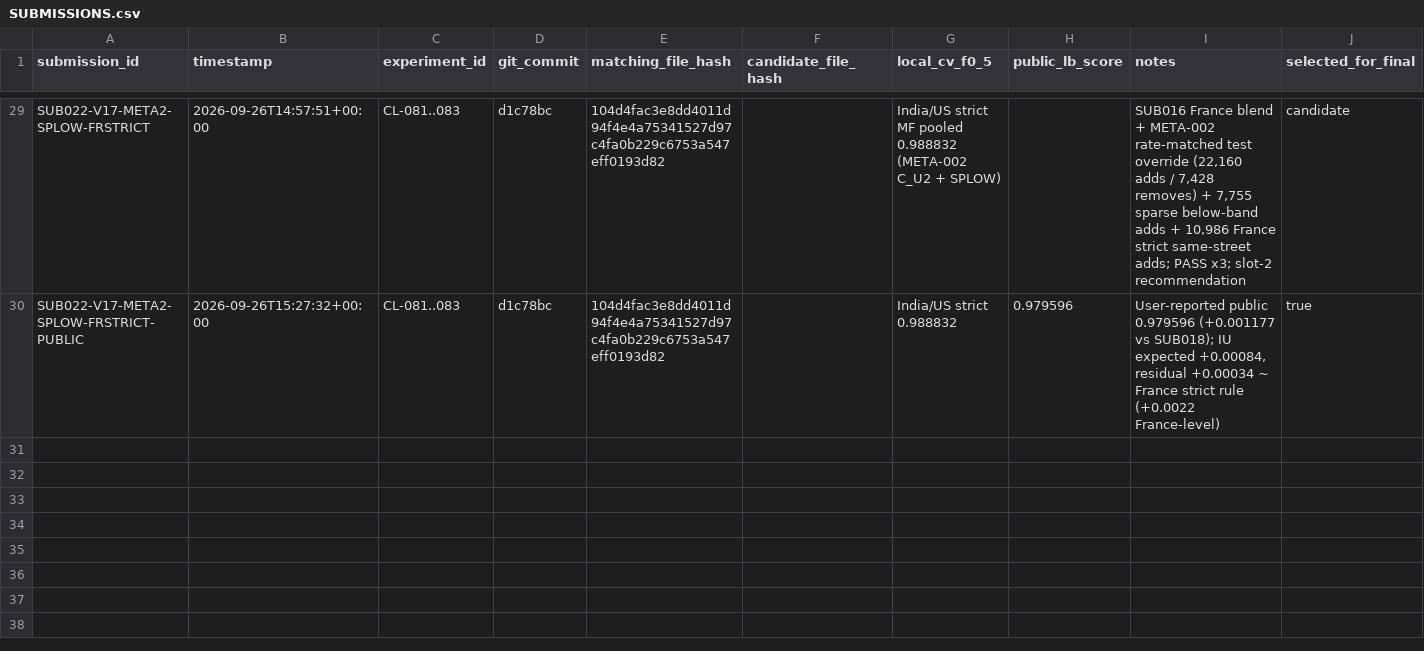
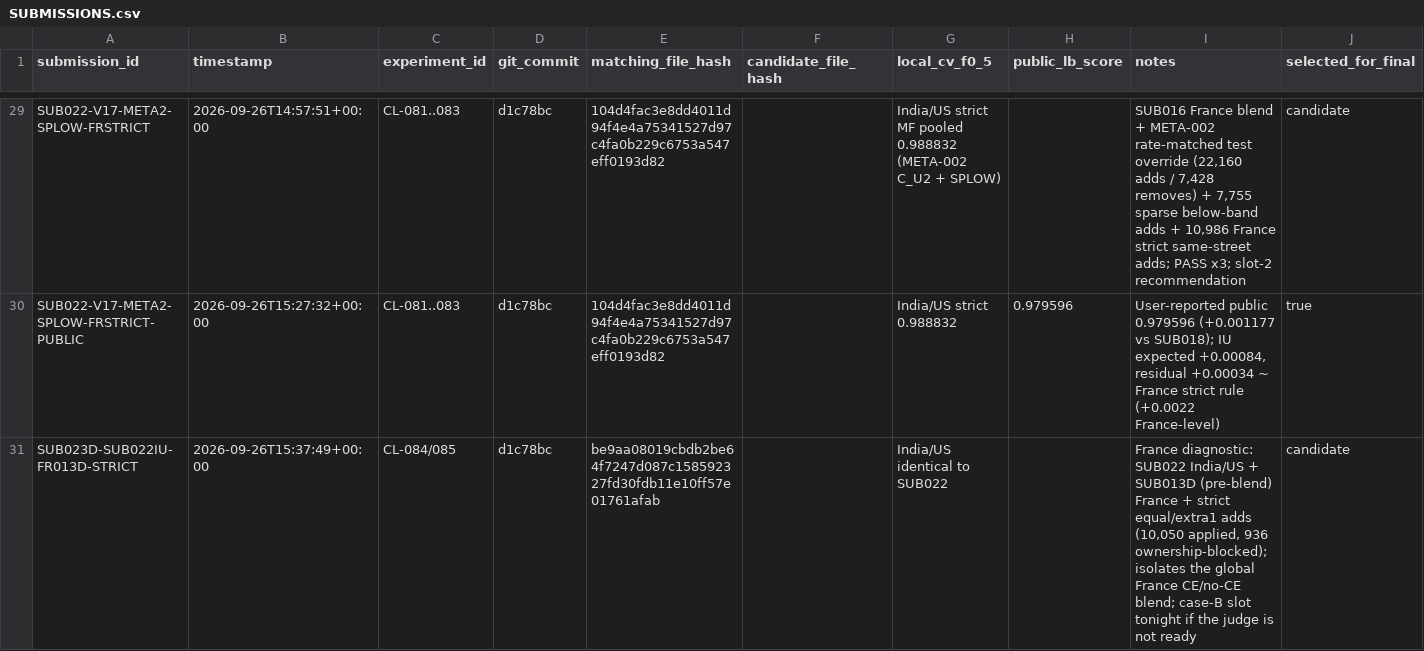
Before and after one commit to Eartherai/Amazon-ML, a CSV file: SUBMISSIONS.csv, drawn as a sheet; only a part is shown, gaps mark what is left out; the diff names each change by its address in the sheet, - before the commit and + after, or states it on an @@ line.

```diff
--- a/SUBMISSIONS.csv
+++ b/SUBMISSIONS.csv
+row 31: SUB023D-SUB022IU-FR013D-STRICT | 2026-09-26T15:37:49+00:00 | CL-084/085 | d1c78bc | be9aa08019cbdb2be64f7247d087c158592327fd30fdb11e10ff57e01761afab |  | India/US identical to SUB022 |  | France diagnostic: SUB022 India/US + SUB013D (pre-blend) France + strict equal/extra1 adds (10,050 applied, 936 ownership-blocked); isolates the global France CE/no-CE blend; case-B slot tonight if the judge is not ready | candidate
```
Also changed, not shown: 3 other files.
